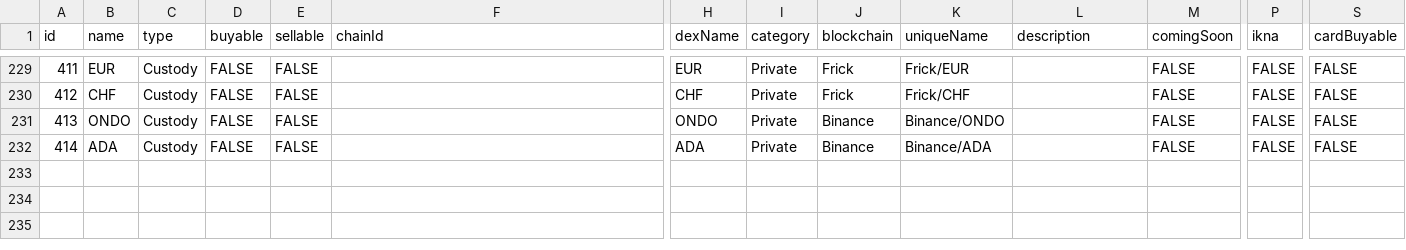
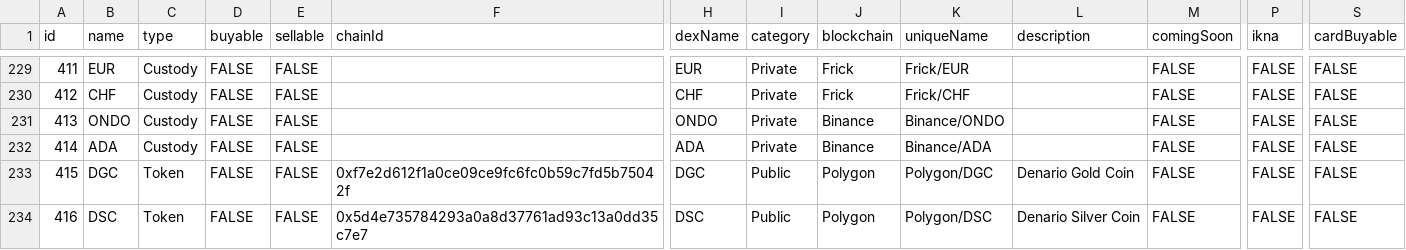
Before and after one commit to DFXswiss/api, a CSV file: migration/seed/asset.csv, drawn as a sheet; only a part is shown, gaps mark what is left out; rows hold the shown columns only; the diff names each change by its address in the sheet, - before the commit and + after, or states it on an @@ line.

Commit message:
feat(asset): add Denario partner wallet and Denario Gold/Silver Polygon assets

```diff
--- a/migration/seed/asset.csv
+++ b/migration/seed/asset.csv
+row 233: 415 | DGC | Token | FALSE | FALSE | 0xf7e2d612f1a0ce09ce9fc6fc0b59c7fd5b75042f | DGC | Public | Polygon | Polygon/DGC | Denario Gold Coin | FALSE | FALSE | FALSE
+row 234: 416 | DSC | Token | FALSE | FALSE | 0x5d4e735784293a0a8d37761ad93c13a0dd35c7e7 | DSC | Public | Polygon | Polygon/DSC | Denario Silver Coin | FALSE | FALSE | FALSE
```
Also changed, not shown: 1 other file.
